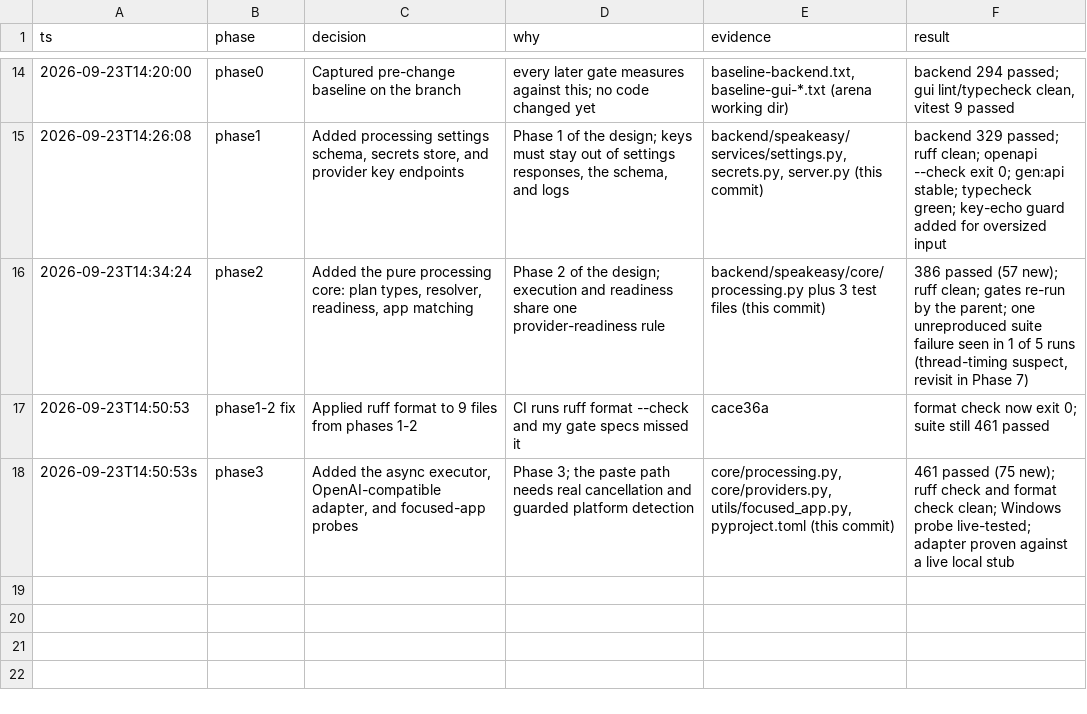
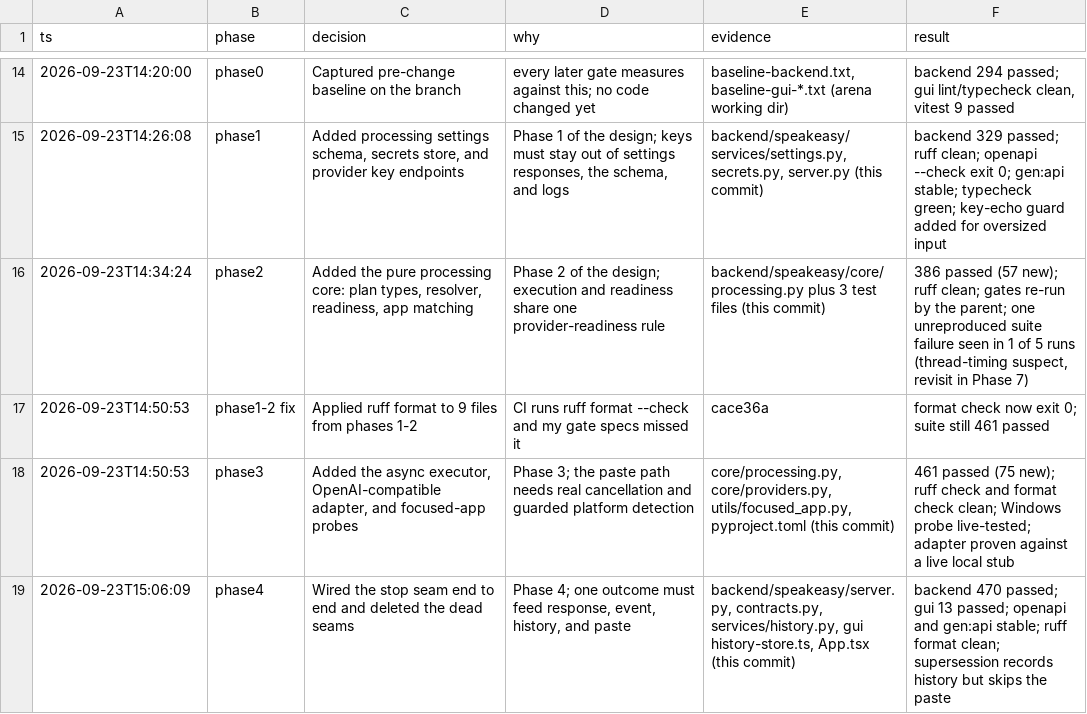
Before and after one commit to bitgineer/Speakeasy, a TSV file: docs/design/2026-09-23-ai-processing-modes.decisions.tsv, drawn as a sheet; only a part is shown, gaps mark what is left out.

Commit message:
feat: wire AI processing into the transcription pipeline
The stop route now resolves a plan, runs the bounded rewrite, and derives response, WebSocket event, history, and paste from one outcome. Start cancels an in-flight run so superseded text is never pasted. Adds the processing status and focused-app endpoints. Deletes update_text and the transcription_update listener in the same wave, and makes record insertion an id-based upsert.

```diff
--- a/docs/design/2026-09-23-ai-processing-modes.decisions.tsv
+++ b/docs/design/2026-09-23-ai-processing-modes.decisions.tsv
@@ -17,2 +17,3 @@ ts	phase	decision	why	evidence	result
 2026-09-23T14:50:53	phase1-2 fix	Applied ruff format to 9 files from phases 1-2	CI runs ruff format --check and my gate specs missed it	cace36a	format check now exit 0; suite still 461 passed
-2026-09-23T14:50:53s	phase3	Added the async executor, OpenAI-compatible adapter, and focused-app probes	Phase 3; the paste path needs real cancellation and guarded platform detection	core/processing.py, core/providers.py, utils/focused_app.py, pyproject.toml (this commit)	461 passed (75 new); ruff check and format check clean; Windows probe live-tested; adapter proven against a live local stub
+2026-09-23T14:50:53	phase3	Added the async executor, OpenAI-compatible adapter, and focused-app probes	Phase 3; the paste path needs real cancellation and guarded platform detection	core/processing.py, core/providers.py, utils/focused_app.py, pyproject.toml (this commit)	461 passed (75 new); ruff check and format check clean; Windows probe live-tested; adapter proven against a live local stub
+2026-09-23T15:06:09	phase4	Wired the stop seam end to end and deleted the dead seams	Phase 4; one outcome must feed response, event, history, and paste	backend/speakeasy/server.py, contracts.py, services/history.py, gui history-store.ts, App.tsx (this commit)	backend 470 passed; gui 13 passed; openapi and gen:api stable; ruff format clean; supersession records history but skips the paste
```
Also changed, not shown: 18 other files.
